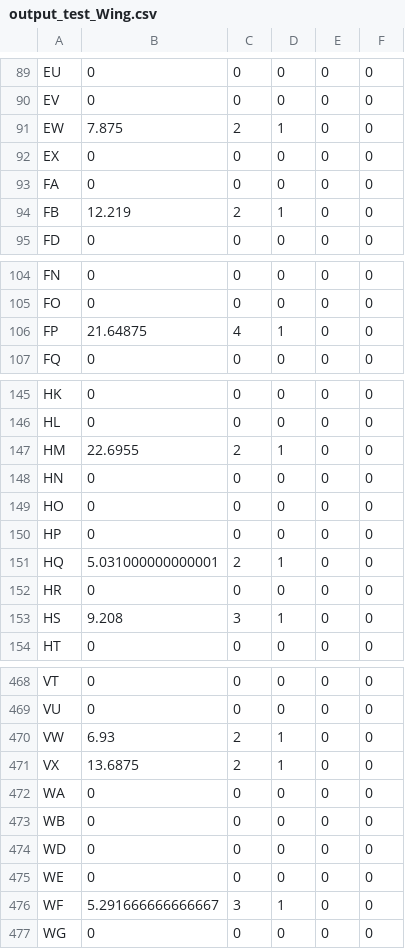
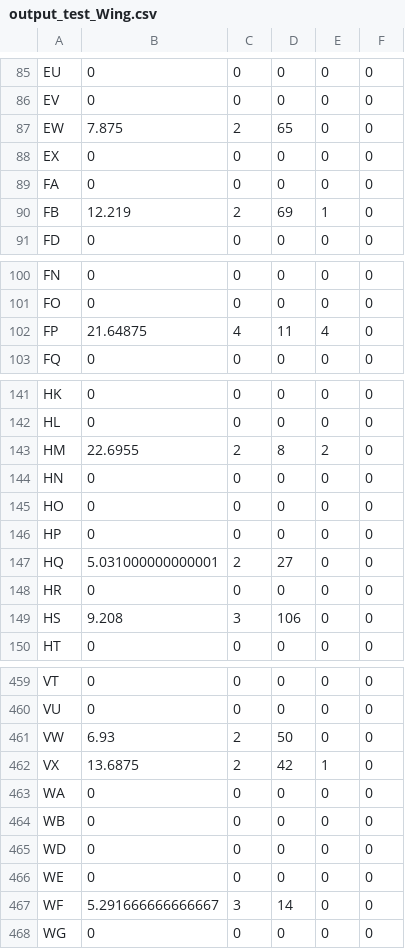
Before and after one commit to redox96/CommTrainer, a CSV file: data/output_test_Wing.csv, drawn as a sheet; only a part is shown, gaps mark what is left out; the diff covers the shown part only.

```diff
--- a/data/output_test_Wing.csv
+++ b/data/output_test_Wing.csv
@@ -90,6 +86,6 @@ EU,0,0,0,0,0
 EV,0,0,0,0,0
-EW,7.875,2,1,0,0
+EW,7.875,2,65,0,0
 EX,0,0,0,0,0
 FA,0,0,0,0,0
-FB,12.219,2,1,0,0
+FB,12.219,2,69,1,0
 FD,0,0,0,0,0
@@ -105,3 +101,3 @@ FN,0,0,0,0,0
 FO,0,0,0,0,0
-FP,21.64875,4,1,0,0
+FP,21.64875,4,11,4,0
 FQ,0,0,0,0,0
@@ -146,3 +142,3 @@ HK,0,0,0,0,0
 HL,0,0,0,0,0
-HM,22.6955,2,1,0,0
+HM,22.6955,2,8,2,0
 HN,0,0,0,0,0
@@ -150,5 +146,5 @@ HO,0,0,0,0,0
 HP,0,0,0,0,0
-HQ,5.031000000000001,2,1,0,0
+HQ,5.031000000000001,2,27,0,0
 HR,0,0,0,0,0
-HS,9.208,3,1,0,0
+HS,9.208,3,106,0,0
 HT,0,0,0,0,0
@@ -469,4 +460,4 @@ VT,0,0,0,0,0
 VU,0,0,0,0,0
-VW,6.93,2,1,0,0
-VX,13.6875,2,1,0,0
+VW,6.93,2,50,0,0
+VX,13.6875,2,42,1,0
 WA,0,0,0,0,0
@@ -475,3 +466,3 @@ WD,0,0,0,0,0
 WE,0,0,0,0,0
-WF,5.291666666666667,3,1,0,0
+WF,5.291666666666667,3,14,0,0
 WG,0,0,0,0,0
```
Also changed, not shown: 14 removed rows and 62 edited cells elsewhere in this file.
